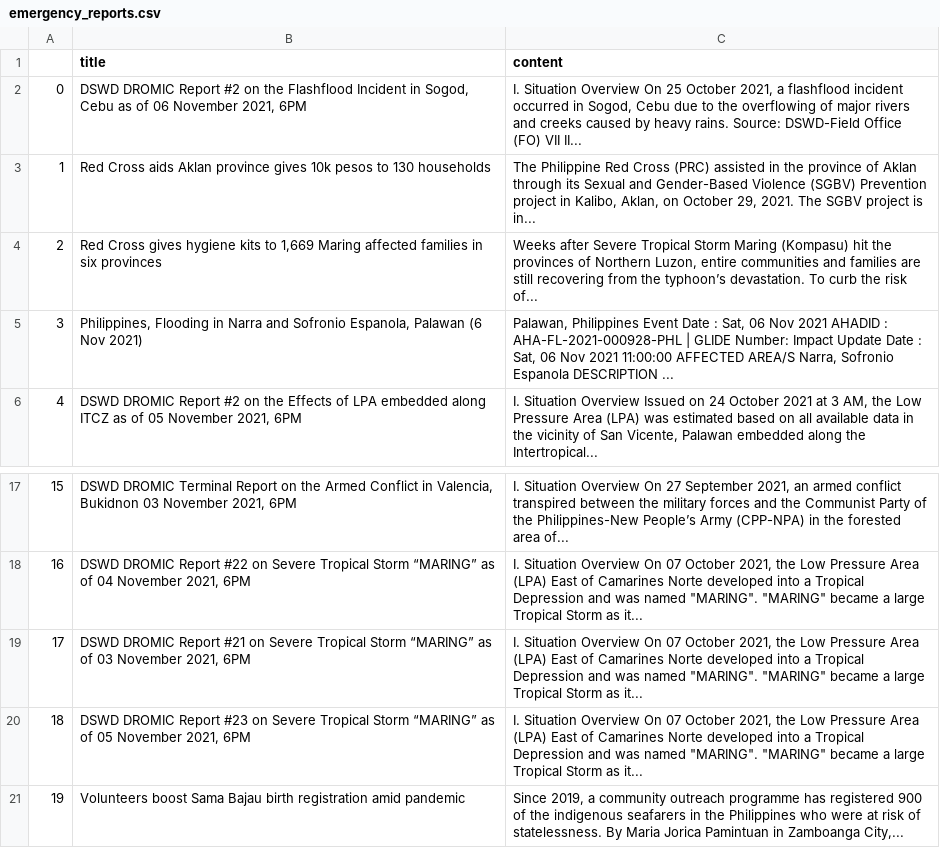
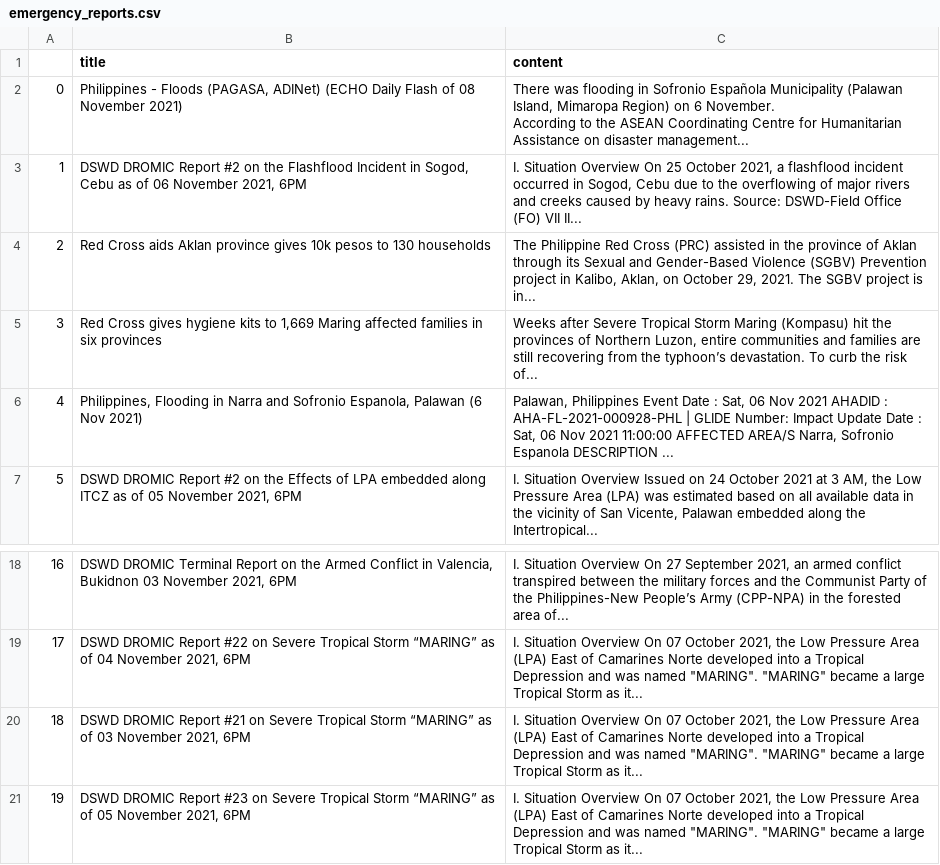
Before and after one commit to jgulane/Autoscraper-2, a CSV file: emergency_reports.csv, drawn as a sheet; only a part is shown, gaps mark what is left out; removed rows and columns are numbered as before the commit, all else as after; ↵ is a line break in a cell; the diff names each change by its address in the sheet, - before the commit and + after, or states it on an @@ line.

```diff
--- a/emergency_reports.csv
+++ b/emergency_reports.csv
+row 2: 0 | Philippines - Floods (PAGASA, ADINet) (ECHO Daily Flash of 08 November 2021) | There was flooding in Sofronio Española Municipality (Palawan Island, Mimaropa Region) on 6 November. ↵ According to the ASEAN Coordinating Centre for Humanitarian Assistance on disaster management...
@@ column A renumbered between rows 3 and 21 @@
-row 21: 19 | Volunteers boost Sama Bajau birth registration amid pandemic | Since 2019, a community outreach programme has registered 900 of the indigenous seafarers in the Philippines who were at risk of statelessness. By Maria Jorica Pamintuan in Zamboanga City,...
```
